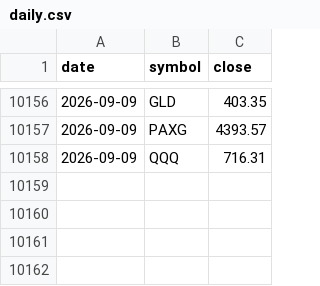
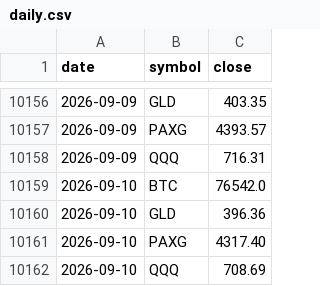
Before and after one commit to juliantorrespr-afk/quant-lab-data, a CSV file: data/daily.csv, drawn as a sheet; only a part is shown, gaps mark what is left out.

```diff
--- a/data/daily.csv
+++ b/data/daily.csv
@@ -10158 +10158,5 @@ date,symbol,close
 2026-09-09,QQQ,716.31
+2026-09-10,BTC,76542.0
+2026-09-10,GLD,396.36
+2026-09-10,PAXG,4317.40
+2026-09-10,QQQ,708.69
```
Also changed, not shown: 3 other files.
